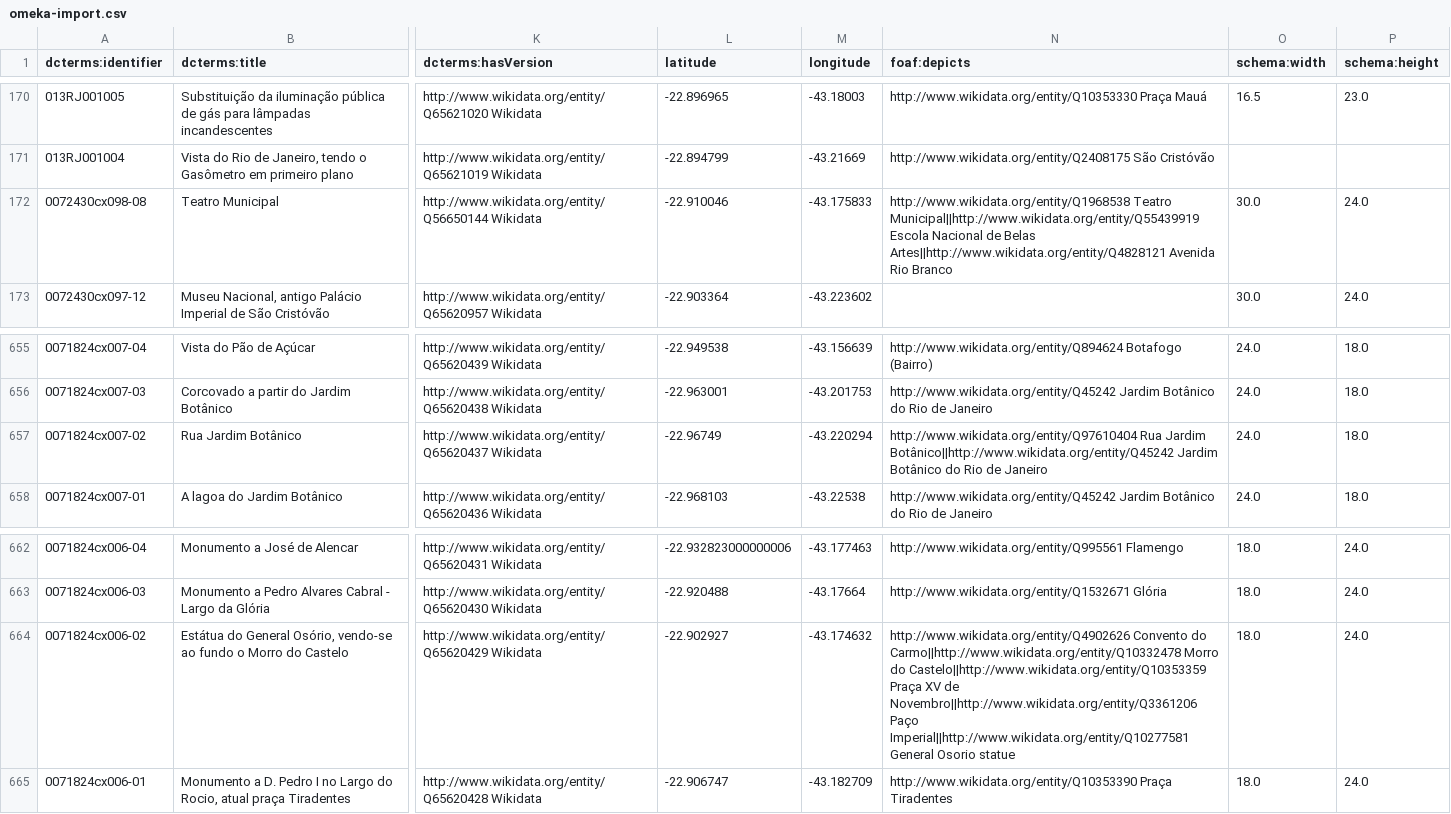
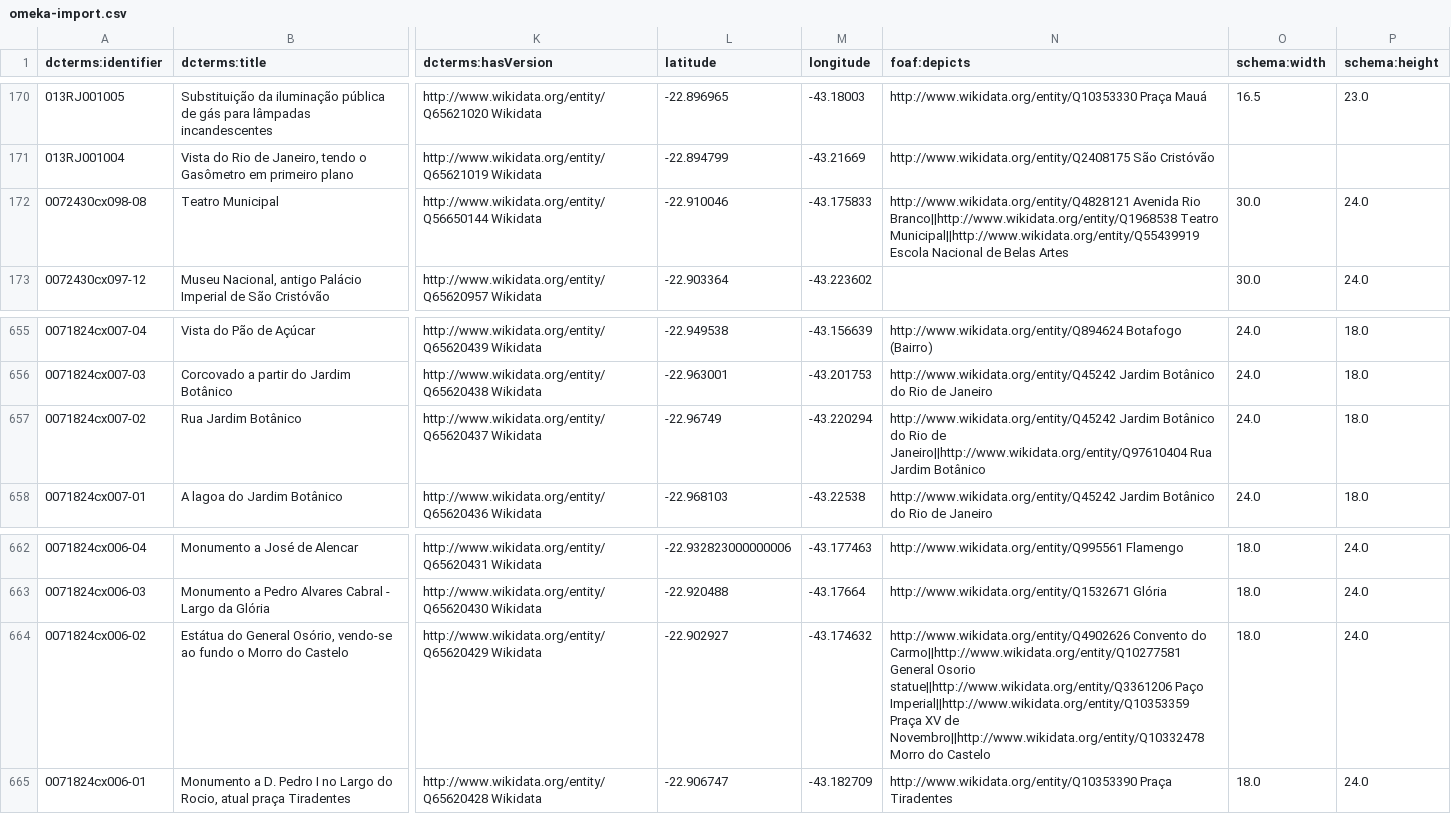
Before and after one commit to imaginerio/imaginerio-etl, a CSV file: src/metadata/omeka/omeka-import.csv, drawn as a sheet; only a part is shown, gaps mark what is left out; the diff names each change by its address in the sheet, - before the commit and + after, or states it on an @@ line.

```diff
--- a/src/metadata/omeka/omeka-import.csv
+++ b/src/metadata/omeka/omeka-import.csv
-N172 (foaf:depicts): http://www.wikidata.org/entity/Q1968538 Teatro Municipal||http://www.wikidata.org/entity/Q55439919 Escola Nacional de Belas Artes||http://www.wikidata.org/entity/Q4828121 Avenida Rio Branco
+N172 (foaf:depicts): http://www.wikidata.org/entity/Q4828121 Avenida Rio Branco||http://www.wikidata.org/entity/Q1968538 Teatro Municipal||http://www.wikidata.org/entity/Q55439919 Escola Nacional de Belas Artes
-N657 (foaf:depicts): http://www.wikidata.org/entity/Q97610404 Rua Jardim Botânico||http://www.wikidata.org/entity/Q45242 Jardim Botânico do Rio de Janeiro
+N657 (foaf:depicts): http://www.wikidata.org/entity/Q45242 Jardim Botânico do Rio de Janeiro||http://www.wikidata.org/entity/Q97610404 Rua Jardim Botânico
-N664 (foaf:depicts): …Convento do Carmo||http://www.wikidata.org/entity/Q10332478 Morro do Castelo||http://www.wikidata.org/entity/Q10353359 Praça XV de Novembro||http://www.wikidata.org/entity/Q3361206 Paço Imperial||http://www.wikidata.org/entity/Q10277581 General Osorio statue
+N664 (foaf:depicts): …Convento do Carmo||http://www.wikidata.org/entity/Q10277581 General Osorio statue||http://www.wikidata.org/entity/Q3361206 Paço Imperial||http://www.wikidata.org/entity/Q10353359 Praça XV de Novembro||http://www.wikidata.org/entity/Q10332478 Morro do Castelo
```
Also changed, not shown: src/metadata/wikidata/wikidata.csv, 4 other files.
